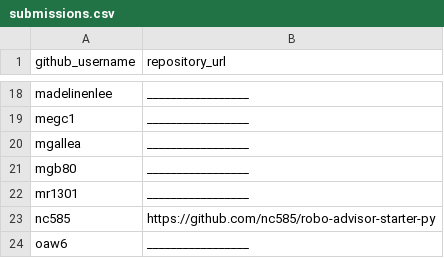
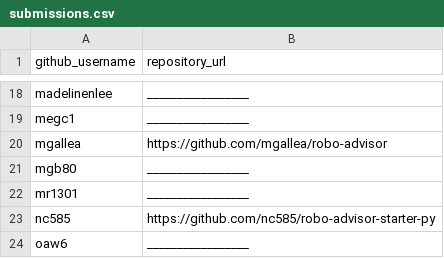
Before and after one commit to prof-rossetti/georgetown-opim-243-201901, a CSV file: projects/robo-advisor/submissions.csv, drawn as a sheet; only a part is shown, gaps mark what is left out.

Commit message:
Added my submission for robo advisor (#114)

```diff
--- a/projects/robo-advisor/submissions.csv
+++ b/projects/robo-advisor/submissions.csv
@@ -19,3 +19,3 @@ madelinenlee, _________________
 megc1, _________________
-mgallea, _________________
+mgallea, https://github.com/mgallea/robo-advisor
 mgb80, _________________
```
